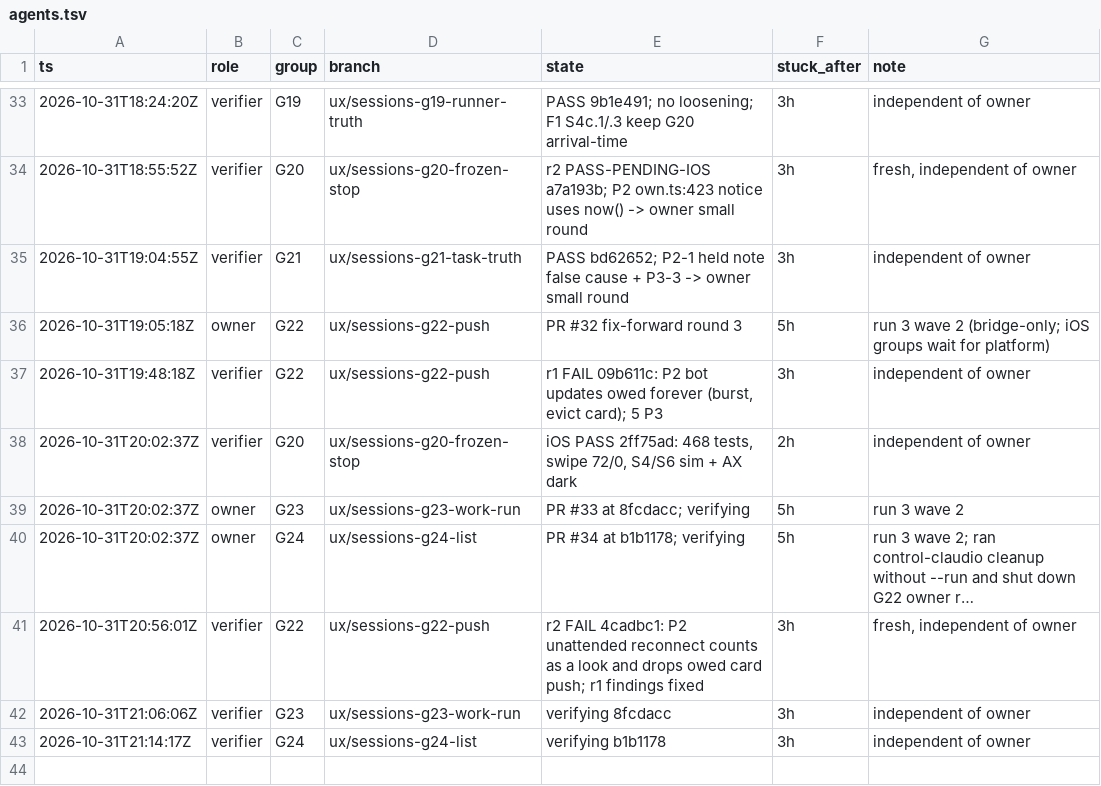
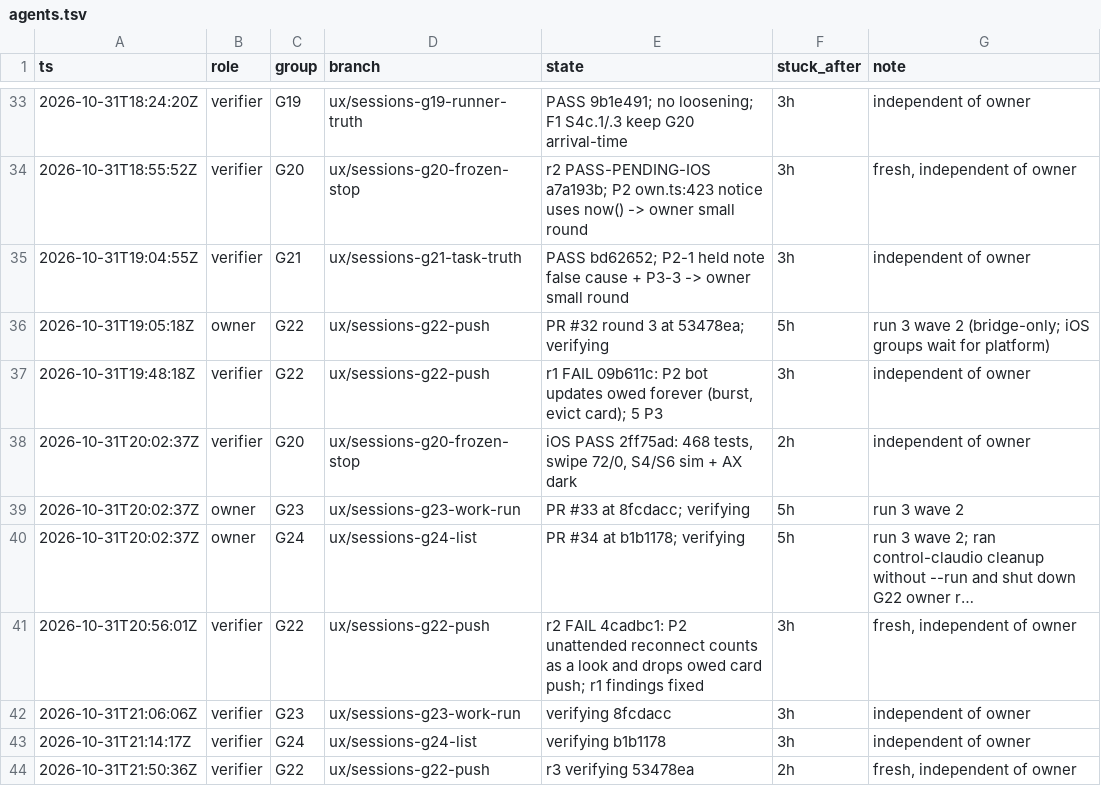
Before and after one commit to IamP5/claudio-bot, a TSV file: docs/ux-program/agents.tsv, drawn as a sheet; only a part is shown, gaps mark what is left out; long unchanged cells end in ….

```diff
--- a/docs/ux-program/agents.tsv
+++ b/docs/ux-program/agents.tsv
@@ -35,3 +35,3 @@ ts	role	group	branch	state	stuck_after	note
 2026-10-31T19:04:55Z	verifier	G21	ux/sessions-g21-task-truth	PASS bd62652; P2-1 held note false cause + P3-3 -> owner small round	3h	independent of owner
-2026-10-31T19:05:18Z	owner	G22	ux/sessions-g22-push	PR #32 fix-forward round 3	5h	run 3 wave 2 (bridge-only; iOS groups wait for platform)
+2026-10-31T19:05:18Z	owner	G22	ux/sessions-g22-push	PR #32 round 3 at 53478ea; verifying	5h	run 3 wave 2 (bridge-only; iOS groups wait for platform)
 2026-10-31T19:48:18Z	verifier	G22	ux/sessions-g22-push	r1 FAIL 09b611c: P2 bot updates owed forever (burst, evict card); 5 P3	3h	independent of owner
@@ -43 +43,2 @@ ts	role	group	branch	state	stuck_after	note
 2026-10-31T21:14:17Z	verifier	G24	ux/sessions-g24-list	verifying b1b1178	3h	independent of owner
+2026-10-31T21:50:36Z	verifier	G22	ux/sessions-g22-push	r3 verifying 53478ea	2h	fresh, independent of owner
```
Also changed, not shown: docs/ux-program/decisions.tsv, 1 other file.
